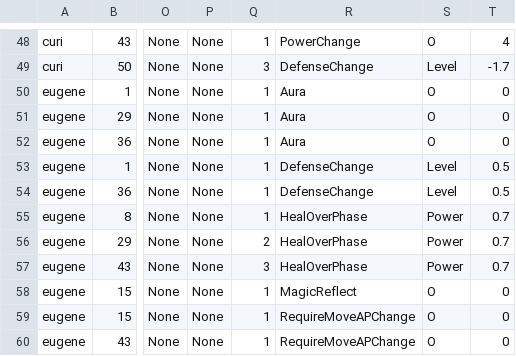
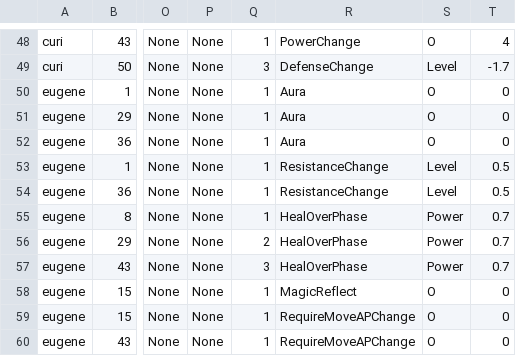
Before and after one commit to GGGC2/Epic_monad, a CSV file: Assets/Resources/Data/testStatusEffectData.csv, drawn as a sheet; only a part is shown, gaps mark what is left out; the diff names each change by its address in the sheet, - before the commit and + after, or states it on an @@ line.

Commit message:
Stat 계산 방식 수정
1. Unit.ActualStat 클래스 구현. 이 클래스는 baseStat에서 바뀐 값과, 바뀌는 데에 적용된 statusEffect 들을 저장하고 있음.
2. 공격력이 30인 상태에서 버프 1을 받아 45로 증가하고 버프 2를 받아 50으로 증가했다면, 기존의 방식은 stat값을 언제 참조하든지 버프 1과 2에 의한 영향을 매번 계산함.
   새로운 방식은 버프를 받을 때 한 번 계산하여(updateStats 메서드 이용) ActualStat에 저장해놓고, stat값을 나중에 참조할 때 그 값을 참조함(GetStat 메서드 이용).
3. 메서드 이름 수정
   GetActualEffect -> CalculateActualAmount
   GetActualStat    -> GetStat
   GetStat              -> GetBaseStat

```diff
--- a/Assets/Resources/Data/testStatusEffectData.csv
+++ b/Assets/Resources/Data/testStatusEffectData.csv
-R53:R54: DefenseChange
+R53:R54: ResistanceChange
```
Also changed, not shown: 14 other files.
